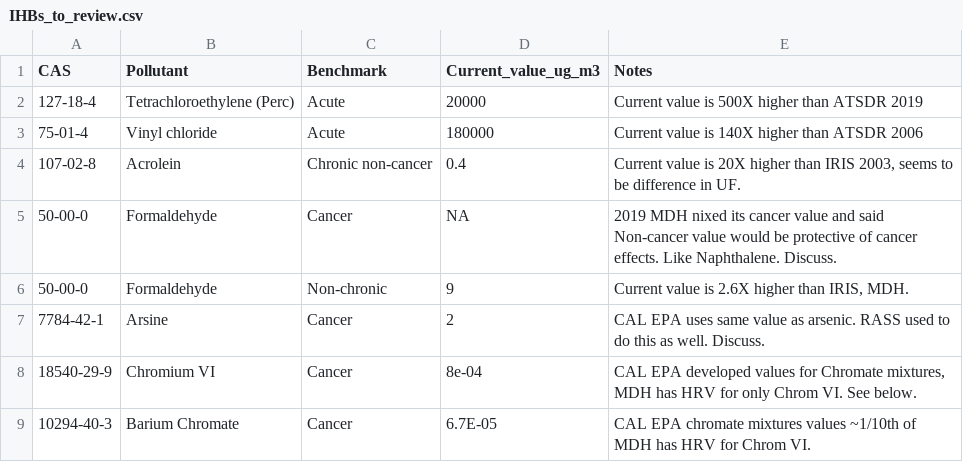
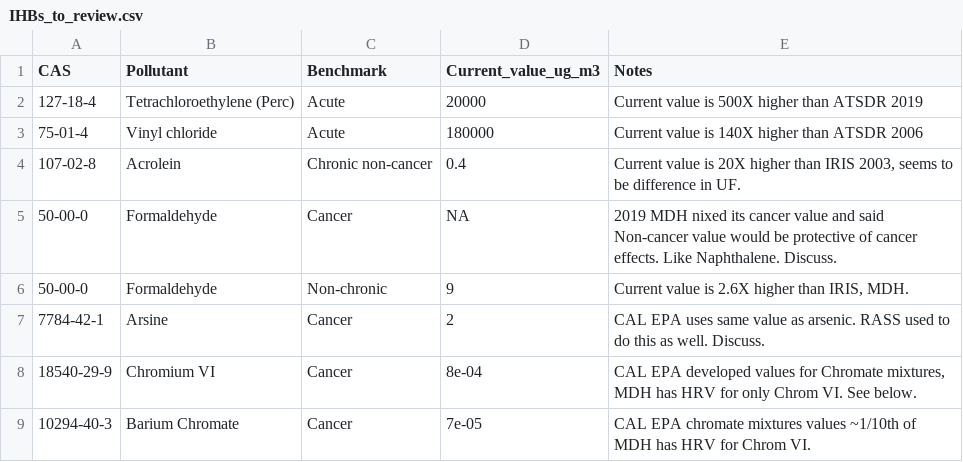
Before and after one commit to MPCA-air/health-values, a CSV file: IHBs_to_review.csv, drawn as a sheet.

Commit message:
Update IHBs_to_review.csv

```diff
--- a/IHBs_to_review.csv
+++ b/IHBs_to_review.csv
@@ -8,2 +8,2 @@ CAS,Pollutant,Benchmark,Current_value_ug_m3,Notes
 "18540-29-9","Chromium VI","Cancer",8e-04,"CAL EPA developed values for Chromate mixtures, MDH has HRV for only Chrom VI. See below."
-"10294-40-3","Barium Chromate","Cancer",6.7E-05,"CAL EPA chromate mixtures values ~1/10th of MDH has HRV for Chrom VI."
+"10294-40-3","Barium Chromate","Cancer",7e-05,"CAL EPA chromate mixtures values ~1/10th of MDH has HRV for Chrom VI."
```
